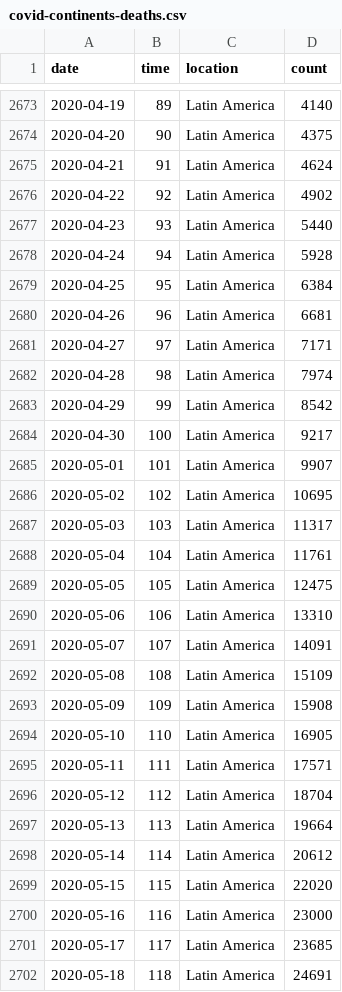
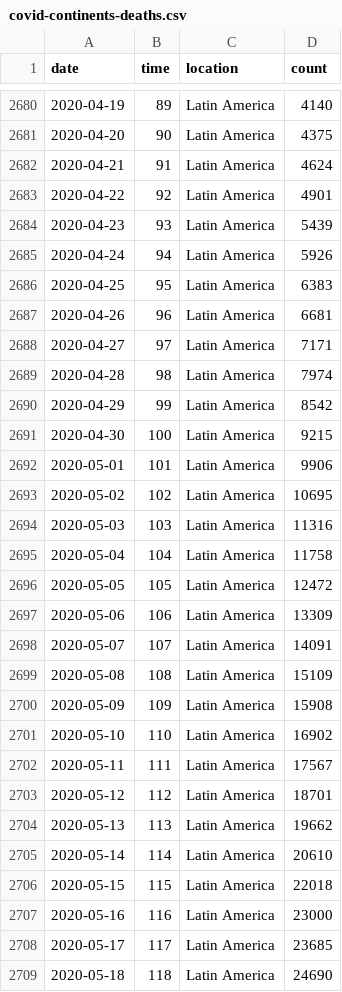
Before and after one commit to robhanssen/covid19-v2, a CSV file: data/covid-continents-deaths.csv, drawn as a sheet; only a part is shown, gaps mark what is left out; the diff covers the shown part only.

```diff
--- a/data/covid-continents-deaths.csv
+++ b/data/covid-continents-deaths.csv
@@ -2675,6 +2682,6 @@ date,time,location,count
 2020-04-21,91,Latin America,4624
-2020-04-22,92,Latin America,4902
-2020-04-23,93,Latin America,5440
-2020-04-24,94,Latin America,5928
-2020-04-25,95,Latin America,6384
+2020-04-22,92,Latin America,4901
+2020-04-23,93,Latin America,5439
+2020-04-24,94,Latin America,5926
+2020-04-25,95,Latin America,6383
 2020-04-26,96,Latin America,6681
@@ -2683,9 +2690,9 @@ date,time,location,count
 2020-04-29,99,Latin America,8542
-2020-04-30,100,Latin America,9217
-2020-05-01,101,Latin America,9907
+2020-04-30,100,Latin America,9215
+2020-05-01,101,Latin America,9906
 2020-05-02,102,Latin America,10695
-2020-05-03,103,Latin America,11317
-2020-05-04,104,Latin America,11761
-2020-05-05,105,Latin America,12475
-2020-05-06,106,Latin America,13310
+2020-05-03,103,Latin America,11316
+2020-05-04,104,Latin America,11758
+2020-05-05,105,Latin America,12472
+2020-05-06,106,Latin America,13309
 2020-05-07,107,Latin America,14091
@@ -2693,10 +2700,10 @@ date,time,location,count
 2020-05-09,109,Latin America,15908
-2020-05-10,110,Latin America,16905
-2020-05-11,111,Latin America,17571
-2020-05-12,112,Latin America,18704
-2020-05-13,113,Latin America,19664
-2020-05-14,114,Latin America,20612
-2020-05-15,115,Latin America,22020
+2020-05-10,110,Latin America,16902
+2020-05-11,111,Latin America,17567
+2020-05-12,112,Latin America,18701
+2020-05-13,113,Latin America,19662
+2020-05-14,114,Latin America,20610
+2020-05-15,115,Latin America,22018
 2020-05-16,116,Latin America,23000
 2020-05-17,117,Latin America,23685
-2020-05-18,118,Latin America,24691
+2020-05-18,118,Latin America,24690
```
Also changed, not shown: 13 added rows and 121 edited cells elsewhere in this file, data/covid-continents-deathsgrowth.csv, data/covid-continents-spread.csv, 34 other files.
